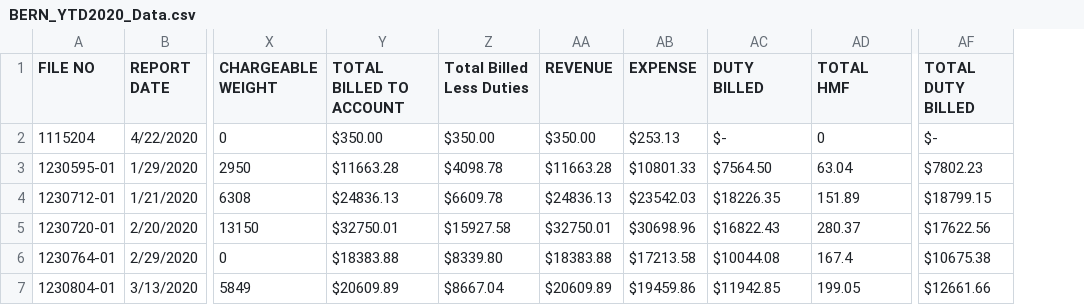
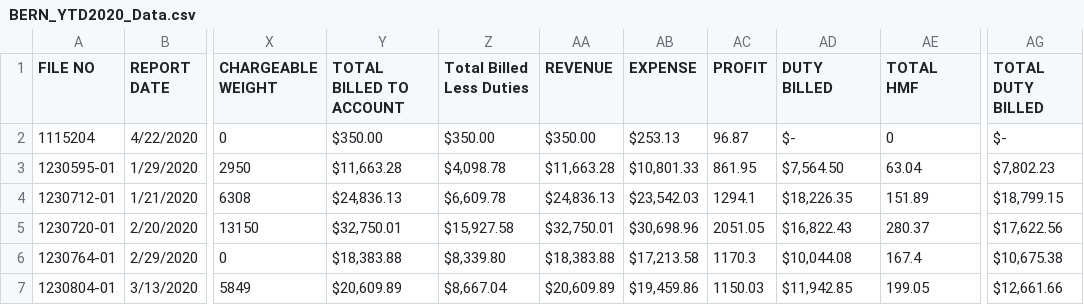
Before and after one commit to ozzcodes/OCEANAIR, a CSV file: data/BERN_YTD2020_Data.csv, drawn as a sheet; only a part is shown, gaps mark what is left out; addresses are those after the commit; the diff covers the shown part only; the diff names each change by its address in the sheet, - before the commit and + after, or states it on an @@ line.

Commit message:
Updated Data_File, read correct data into dataframe

```diff
--- a/data/BERN_YTD2020_Data.csv
+++ b/data/BERN_YTD2020_Data.csv
+column AC (PROFIT), rows 2-7: 96.87 | 861.95 | 1294.1 | 2051.05 | 1170.3 | 1150.03
-Y3 (TOTAL BILLED TO ACCOUNT): $11663.28
+Y3 (TOTAL BILLED TO ACCOUNT): $11,663.28
-Z3 (Total Billed Less Duties): $4098.78
+Z3 (Total Billed Less Duties): $4,098.78
-AA3 (REVENUE): $11663.28
+AA3 (REVENUE): $11,663.28
-AB3 (EXPENSE): $10801.33
+AB3 (EXPENSE): $10,801.33
-AD3 (DUTY BILLED): $7564.50
+AD3 (DUTY BILLED): $7,564.50
-AG3 (TOTAL DUTY BILLED): $7802.23
+AG3 (TOTAL DUTY BILLED): $7,802.23
-Y4 (TOTAL BILLED TO ACCOUNT): $24836.13
+Y4 (TOTAL BILLED TO ACCOUNT): $24,836.13
-Z4 (Total Billed Less Duties): $6609.78
+Z4 (Total Billed Less Duties): $6,609.78
-AA4 (REVENUE): $24836.13
+AA4 (REVENUE): $24,836.13
-AB4 (EXPENSE): $23542.03
+AB4 (EXPENSE): $23,542.03
-AD4 (DUTY BILLED): $18226.35
+AD4 (DUTY BILLED): $18,226.35
-AG4 (TOTAL DUTY BILLED): $18799.15
+AG4 (TOTAL DUTY BILLED): $18,799.15
-Y5 (TOTAL BILLED TO ACCOUNT): $32750.01
+Y5 (TOTAL BILLED TO ACCOUNT): $32,750.01
-Z5 (Total Billed Less Duties): $15927.58
+Z5 (Total Billed Less Duties): $15,927.58
-AA5 (REVENUE): $32750.01
+AA5 (REVENUE): $32,750.01
-AB5 (EXPENSE): $30698.96
+AB5 (EXPENSE): $30,698.96
-AD5 (DUTY BILLED): $16822.43
+AD5 (DUTY BILLED): $16,822.43
-AG5 (TOTAL DUTY BILLED): $17622.56
+AG5 (TOTAL DUTY BILLED): $17,622.56
-Y6 (TOTAL BILLED TO ACCOUNT): $18383.88
+Y6 (TOTAL BILLED TO ACCOUNT): $18,383.88
-Z6 (Total Billed Less Duties): $8339.80
+Z6 (Total Billed Less Duties): $8,339.80
-AA6 (REVENUE): $18383.88
+AA6 (REVENUE): $18,383.88
-AB6 (EXPENSE): $17213.58
+AB6 (EXPENSE): $17,213.58
-AD6 (DUTY BILLED): $10044.08
+AD6 (DUTY BILLED): $10,044.08
-AG6 (TOTAL DUTY BILLED): $10675.38
+AG6 (TOTAL DUTY BILLED): $10,675.38
-Y7 (TOTAL BILLED TO ACCOUNT): $20609.89
+Y7 (TOTAL BILLED TO ACCOUNT): $20,609.89
-Z7 (Total Billed Less Duties): $8667.04
+Z7 (Total Billed Less Duties): $8,667.04
-AA7 (REVENUE): $20609.89
+AA7 (REVENUE): $20,609.89
-AB7 (EXPENSE): $19459.86
+AB7 (EXPENSE): $19,459.86
-AD7 (DUTY BILLED): $11942.85
+AD7 (DUTY BILLED): $11,942.85
-AG7 (TOTAL DUTY BILLED): $12661.66
+AG7 (TOTAL DUTY BILLED): $12,661.66
```
Also changed, not shown: 70 edited cells elsewhere in this file, 1 other file.
